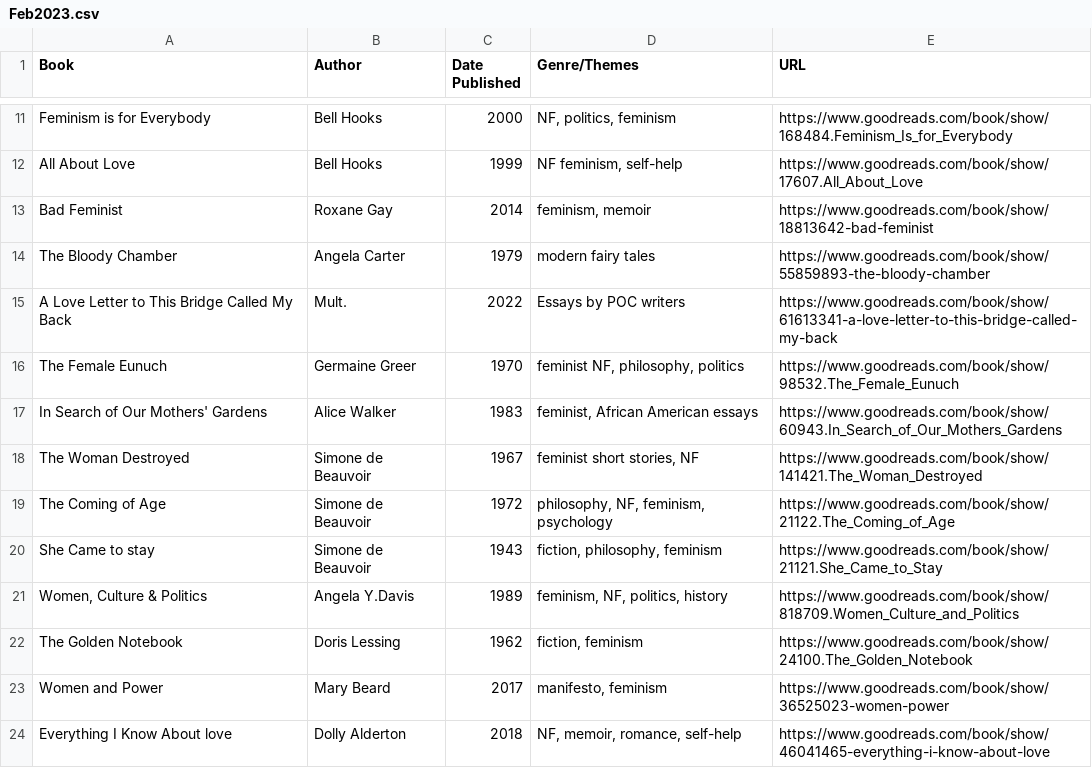
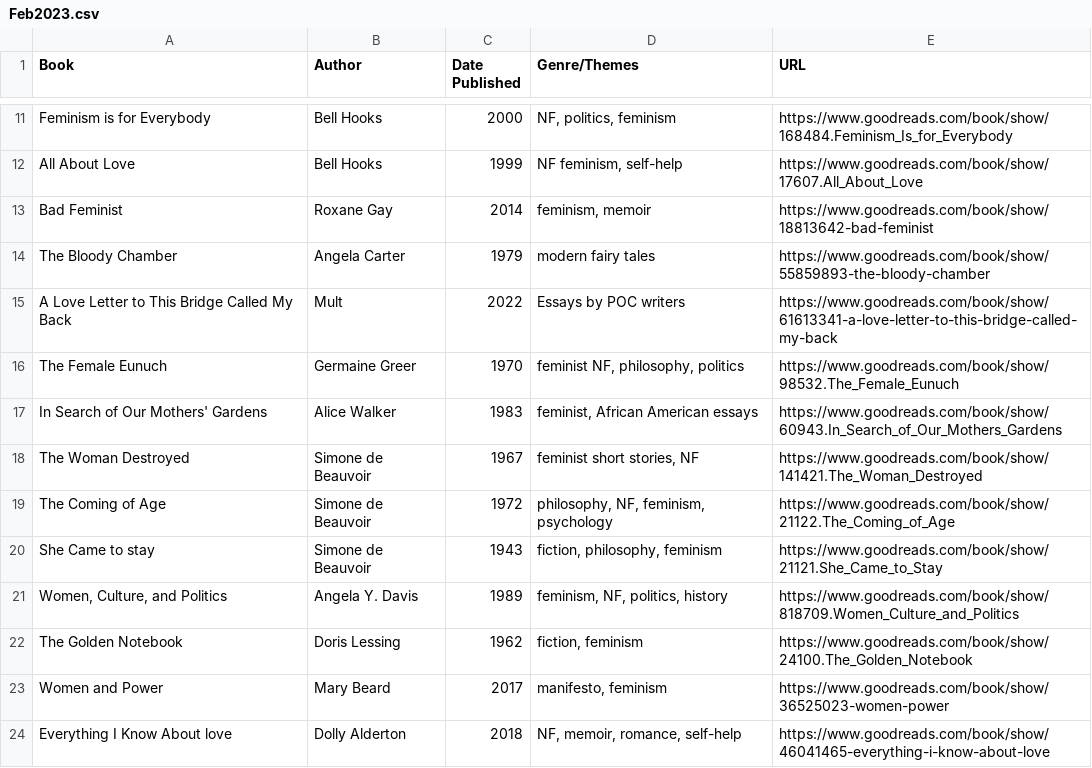
Before and after one commit to emilycardwell/book-club, a CSV file: data/Feb2023.csv, drawn as a sheet; only a part is shown, gaps mark what is left out.

```diff
--- a/data/Feb2023.csv
+++ b/data/Feb2023.csv
@@ -14,3 +14,3 @@ Bad Feminist,Roxane Gay,2014,"feminism, memoir",https://www.goodreads.com/book/s
 The Bloody Chamber,Angela Carter,1979,"modern fairy tales ",https://www.goodreads.com/book/show/55859893-the-bloody-chamber
-A Love Letter to This Bridge Called My Back,Mult.,2022,Essays by POC writers,https://www.goodreads.com/book/show/61613341-a-love-letter-to-this-bridge-called-my-back
+A Love Letter to This Bridge Called My Back,Mult,2022,Essays by POC writers,https://www.goodreads.com/book/show/61613341-a-love-letter-to-this-bridge-called-my-back
 The Female Eunuch,Germaine Greer,1970,"feminist NF, philosophy, politics",https://www.goodreads.com/book/show/98532.The_Female_Eunuch
@@ -20,3 +20,3 @@ The Coming of Age,Simone de Beauvoir,1972,"philosophy, NF, feminism, psychology"
 She Came to stay,Simone de Beauvoir,1943,"fiction, philosophy, feminism",https://www.goodreads.com/book/show/21121.She_Came_to_Stay
-"Women, Culture & Politics",Angela Y.Davis,1989,"feminism, NF, politics, history",https://www.goodreads.com/book/show/818709.Women_Culture_and_Politics
+"Women, Culture, and Politics",Angela Y. Davis,1989,"feminism, NF, politics, history",https://www.goodreads.com/book/show/818709.Women_Culture_and_Politics
 The Golden Notebook,Doris Lessing,1962,"fiction, feminism",https://www.goodreads.com/book/show/24100.The_Golden_Notebook
```
Also changed, not shown: 1 other file.
